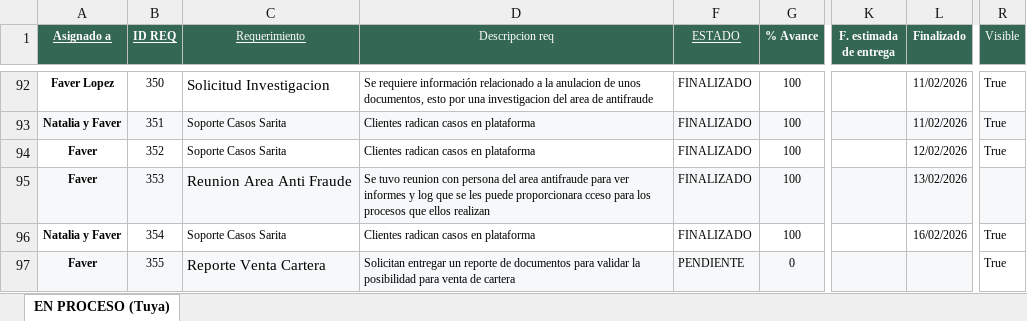
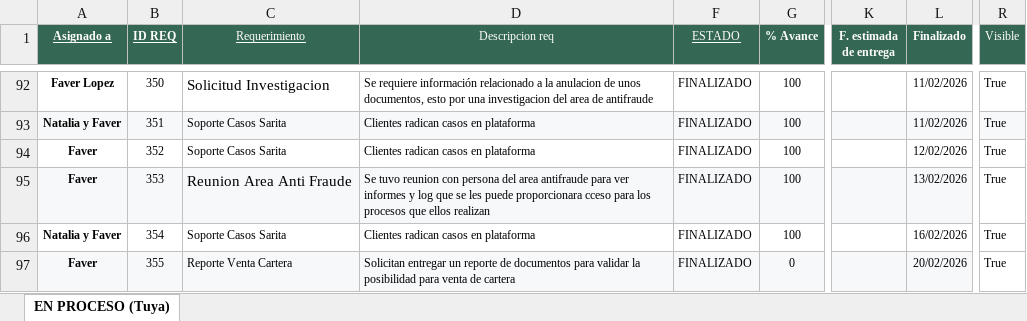
Before and after one commit to Imaginepruebas/requerimientos-diarios, an Excel workbook: Tuya.xlsx, sheet EN PROCESO (Tuya), drawn as a sheet; only a part is shown, gaps mark what is left out; values as stored, in another font and other column widths than the file's, no borders; conditional formats not drawn; the diff covers the shown part only; the diff names each change by its address in the sheet, - before the commit and + after, or states it on an @@ line.

```diff
--- a/Tuya.xlsx (sheet EN PROCESO (Tuya))
+++ b/Tuya.xlsx (sheet EN PROCESO (Tuya))
-R95 (Visible): (empty)
+R95 (Visible): True
-R95 fill: #F6F8F9
+R95 fill: none
@@ C97 text size: smaller @@
-F97 (ESTADO): PENDIENTE
+F97 (ESTADO): FINALIZADO
-L97 (Finalizado): (empty)
+L97 (Finalizado): 20/02/2026
```
Also changed, not shown: 20 edited cells elsewhere in this sheet, Alfa.xlsx, Bolivar.xlsx, 11 other files.
